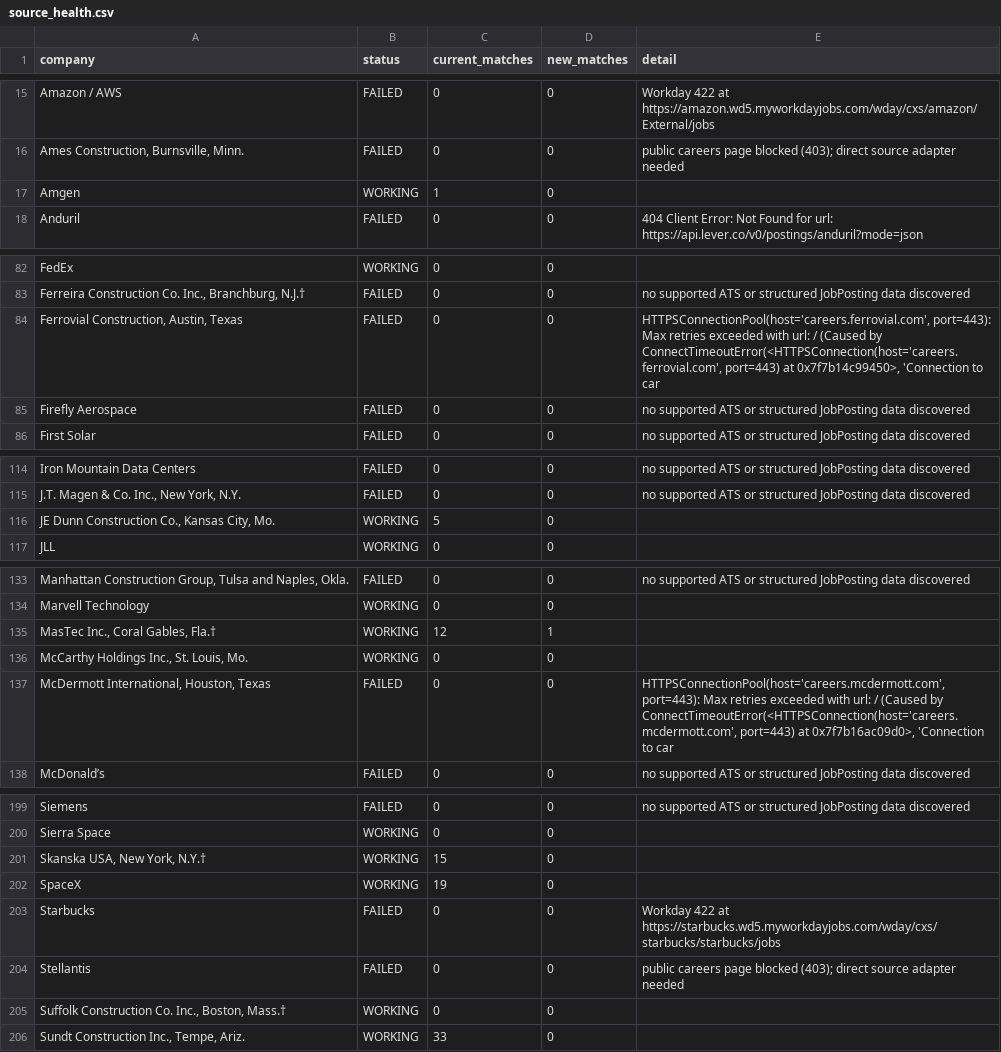
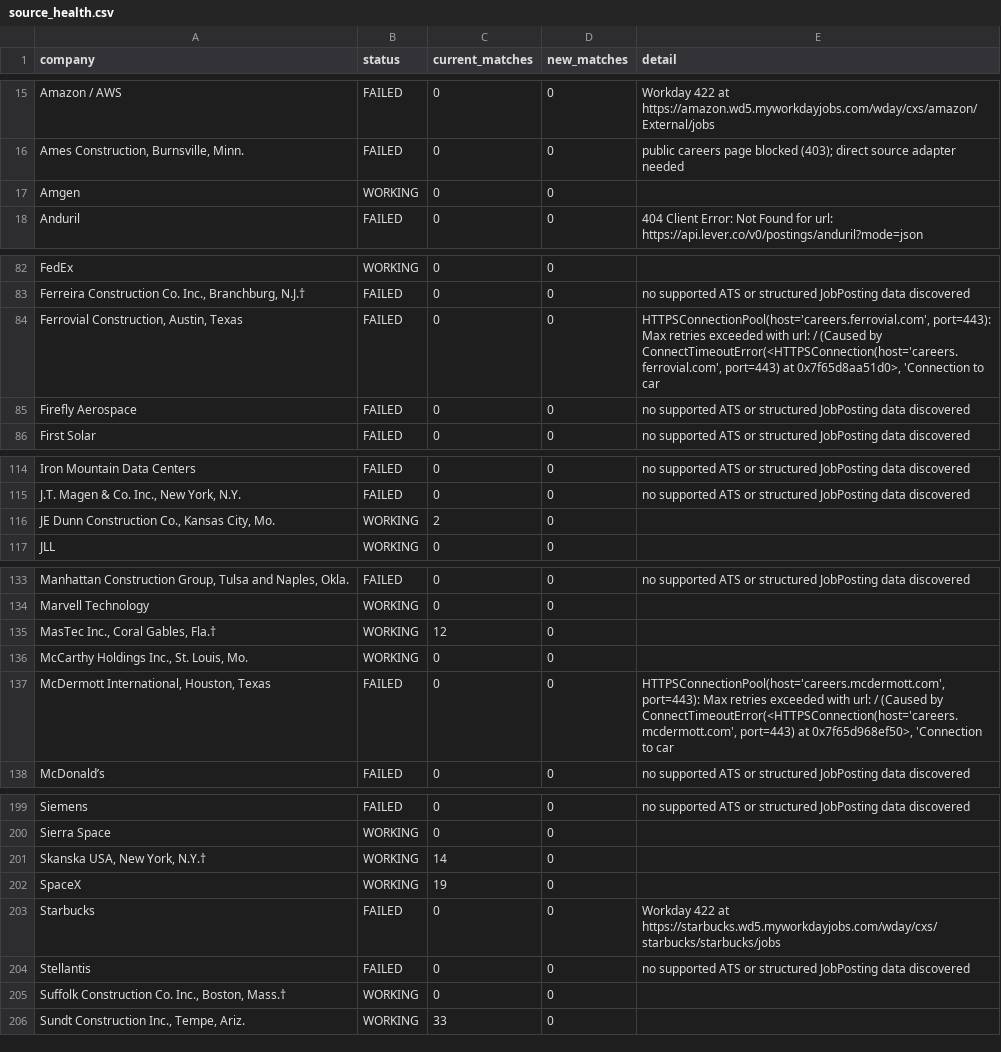
Before and after one commit to sandeepreddy46-max/Jobscrapper, a CSV file: source_health.csv, drawn as a sheet; only a part is shown, gaps mark what is left out; the diff covers the shown part only; the diff names each change by its address in the sheet, - before the commit and + after, or states it on an @@ line.

```diff
--- a/source_health.csv
+++ b/source_health.csv
-C17 (current_matches): 1
+C17 (current_matches): 0
-E84 (detail): …port=443) at 0x7f7b14c99450>, 'Connection to…
+E84 (detail): …port=443) at 0x7f65d8aa51d0>, 'Connection to…
-C116 (current_matches): 5
+C116 (current_matches): 2
-D135 (new_matches): 1
+D135 (new_matches): 0
-E137 (detail): …port=443) at 0x7f7b16ac09d0>, 'Connection to…
+E137 (detail): …port=443) at 0x7f65d968ef50>, 'Connection to…
-C201 (current_matches): 15
+C201 (current_matches): 14
-E204 (detail): public careers page blocked (403); direct source adapter needed
+E204 (detail): no supported ATS or structured JobPosting data discovered
```
Also changed, not shown: 2 edited cells elsewhere in this file, current_jobs.csv, 1 other file.
